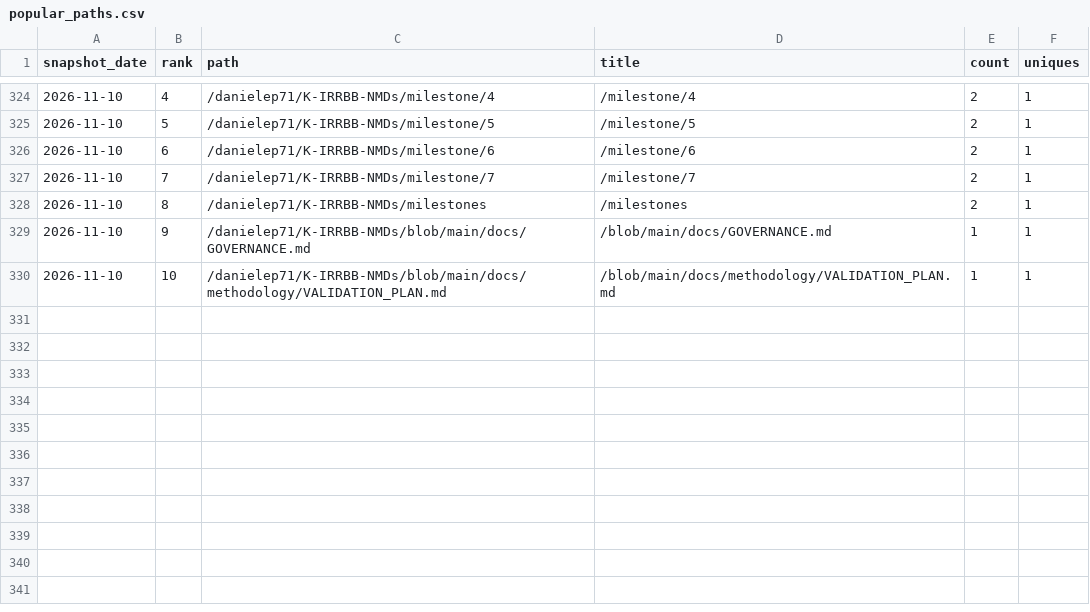
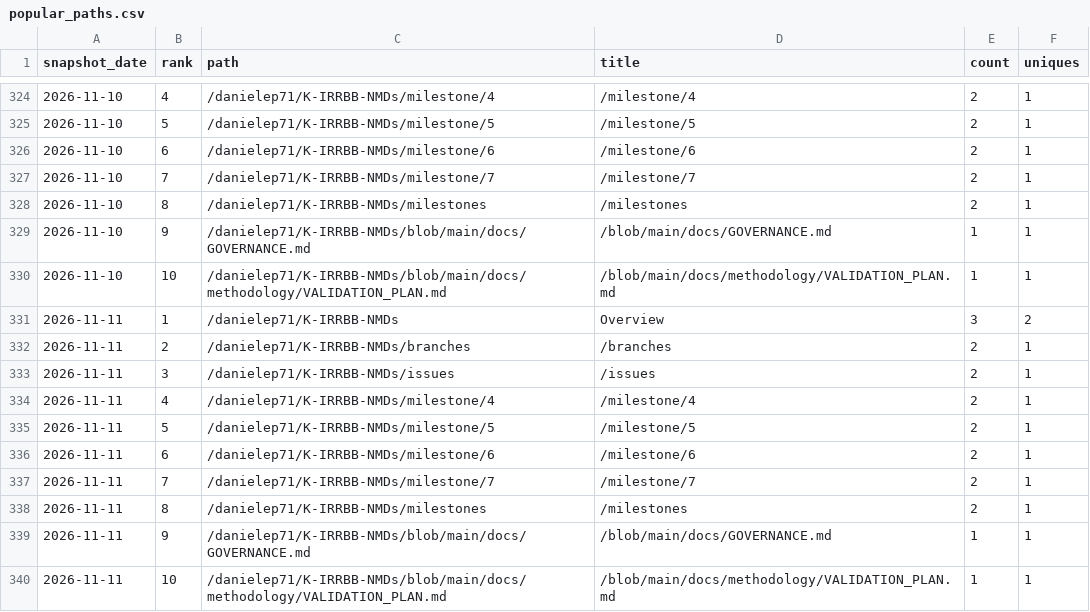
Before and after one commit to danielep71/K-IRRBB-NMDs, a CSV file: data/popular_paths.csv, drawn as a sheet; only a part is shown, gaps mark what is left out; the diff names each change by its address in the sheet, - before the commit and + after, or states it on an @@ line.

```diff
--- a/data/popular_paths.csv
+++ b/data/popular_paths.csv
+row 331: 2026-11-11 | 1 | /danielep71/K-IRRBB-NMDs | Overview | 3 | 2
+row 332: 2026-11-11 | 2 | /danielep71/K-IRRBB-NMDs/branches | /branches | 2 | 1
+row 333: 2026-11-11 | 3 | /danielep71/K-IRRBB-NMDs/issues | /issues | 2 | 1
+row 334: 2026-11-11 | 4 | /danielep71/K-IRRBB-NMDs/milestone/4 | /milestone/4 | 2 | 1
+row 335: 2026-11-11 | 5 | /danielep71/K-IRRBB-NMDs/milestone/5 | /milestone/5 | 2 | 1
+row 336: 2026-11-11 | 6 | /danielep71/K-IRRBB-NMDs/milestone/6 | /milestone/6 | 2 | 1
+row 337: 2026-11-11 | 7 | /danielep71/K-IRRBB-NMDs/milestone/7 | /milestone/7 | 2 | 1
+row 338: 2026-11-11 | 8 | /danielep71/K-IRRBB-NMDs/milestones | /milestones | 2 | 1
+row 339: 2026-11-11 | 9 | /danielep71/K-IRRBB-NMDs/blob/main/docs/GOVERNANCE.md | /blob/main/docs/GOVERNANCE.md | 1 | 1
+row 340: 2026-11-11 | 10 | /danielep71/K-IRRBB-NMDs/blob/main/docs/methodology/VALIDATION_PLAN.md | /blob/main/docs/methodology/VALIDATION_PLAN.md | 1 | 1
```
Also changed, not shown: data/referrers.csv, data/traffic.csv, 2 other files.
